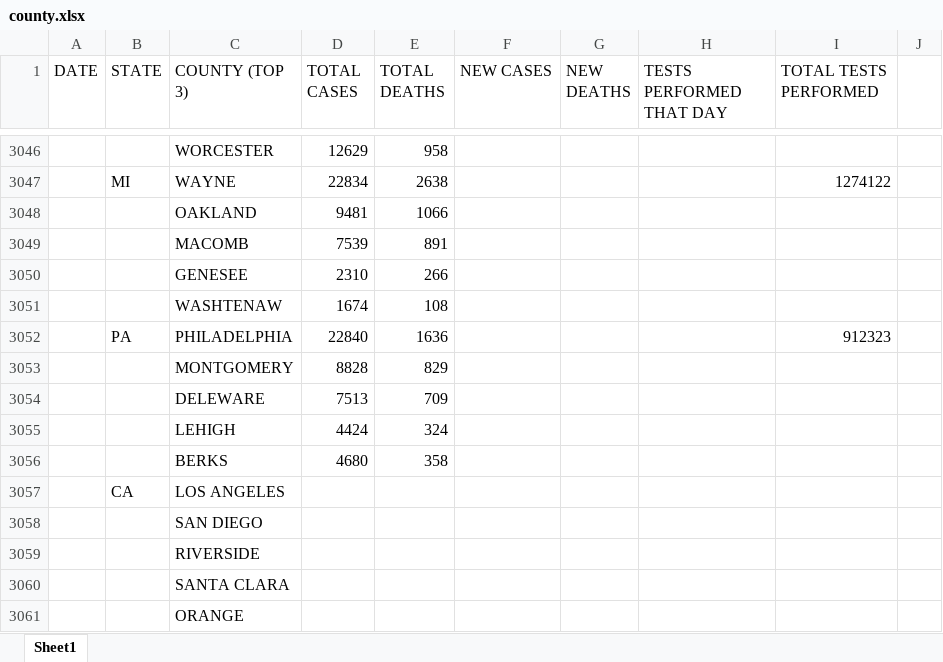
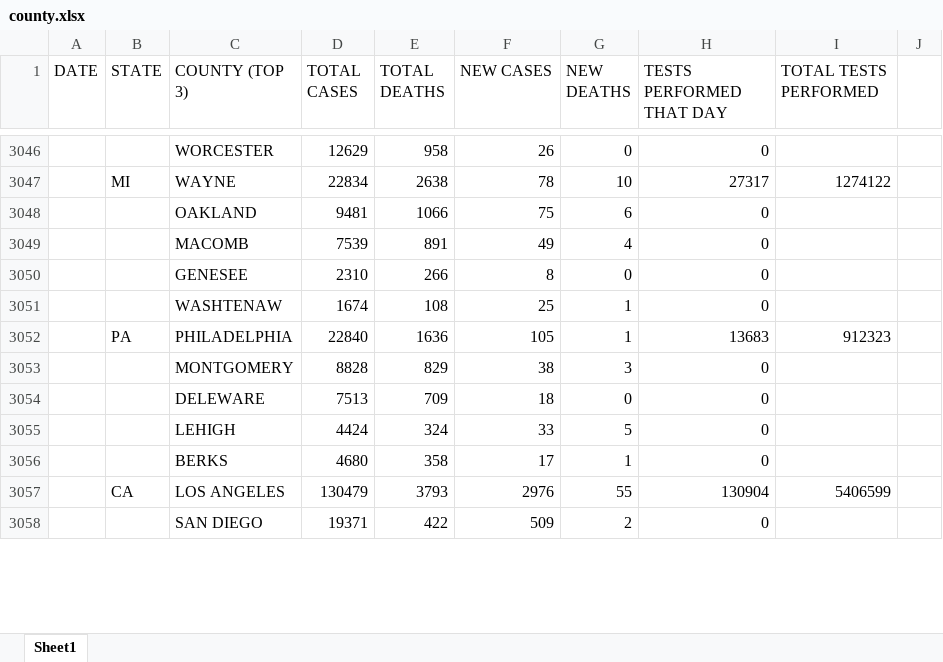
Before and after one commit to coronavirus-2020-data/coronavirus-data, an Excel workbook: county.xlsx, sheet Sheet1, drawn as a sheet; only a part is shown, gaps mark what is left out; values as stored, in another font and other column widths than the file's, no borders; removed rows and columns are numbered as before the commit, all else as after; the diff covers the shown part only; the diff names each change by its address in the sheet, - before the commit and + after, or states it on an @@ line.

```diff
--- a/county.xlsx (sheet Sheet1)
+++ b/county.xlsx (sheet Sheet1)
-F3046 (NEW CASES): (empty)
+F3046 (NEW CASES): 26
-G3046 (NEW DEATHS): (empty)
+G3046 (NEW DEATHS): 0
-H3046 (TESTS PERFORMED THAT DAY): (empty)
+H3046 (TESTS PERFORMED THAT DAY): 0
-F3047 (NEW CASES): (empty)
+F3047 (NEW CASES): 78
-G3047 (NEW DEATHS): (empty)
+G3047 (NEW DEATHS): 10
-H3047 (TESTS PERFORMED THAT DAY): (empty)
+H3047 (TESTS PERFORMED THAT DAY): 27317
-F3048 (NEW CASES): (empty)
+F3048 (NEW CASES): 75
-G3048 (NEW DEATHS): (empty)
+G3048 (NEW DEATHS): 6
-H3048:H3051 (TESTS PERFORMED THAT DAY): (empty)
+H3048:H3051 (TESTS PERFORMED THAT DAY): 0
-F3049 (NEW CASES): (empty)
+F3049 (NEW CASES): 49
-G3049 (NEW DEATHS): (empty)
+G3049 (NEW DEATHS): 4
-F3050 (NEW CASES): (empty)
+F3050 (NEW CASES): 8
-G3050 (NEW DEATHS): (empty)
+G3050 (NEW DEATHS): 0
-F3051 (NEW CASES): (empty)
+F3051 (NEW CASES): 25
-G3051:G3052 (NEW DEATHS): (empty)
+G3051:G3052 (NEW DEATHS): 1
-F3052 (NEW CASES): (empty)
+F3052 (NEW CASES): 105
-H3052 (TESTS PERFORMED THAT DAY): (empty)
+H3052 (TESTS PERFORMED THAT DAY): 13683
-F3053 (NEW CASES): (empty)
+F3053 (NEW CASES): 38
-G3053 (NEW DEATHS): (empty)
+G3053 (NEW DEATHS): 3
-H3053:H3056 (TESTS PERFORMED THAT DAY): (empty)
+H3053:H3056 (TESTS PERFORMED THAT DAY): 0
-F3054 (NEW CASES): (empty)
+F3054 (NEW CASES): 18
-G3054 (NEW DEATHS): (empty)
+G3054 (NEW DEATHS): 0
-F3055 (NEW CASES): (empty)
+F3055 (NEW CASES): 33
-G3055 (NEW DEATHS): (empty)
+G3055 (NEW DEATHS): 5
-F3056 (NEW CASES): (empty)
+F3056 (NEW CASES): 17
-G3056 (NEW DEATHS): (empty)
+G3056 (NEW DEATHS): 1
-row 3057:  | CA | LOS ANGELES
-row 3058:  |  | SAN DIEGO
-row 3059:  |  | RIVERSIDE
-row 3060:  |  | SANTA CLARA
-row 3061:  |  | ORANGE
+row 3057:  | CA | LOS ANGELES | 130479 | 3793 | 2976 | 55 | 130904 | 5406599
+row 3058:  |  | SAN DIEGO | 19371 | 422 | 509 | 2 | 0
```
Also changed, not shown: 153 added rows and 42 edited cells elsewhere in this sheet, statesTop5.xlsx, 2 other files.
